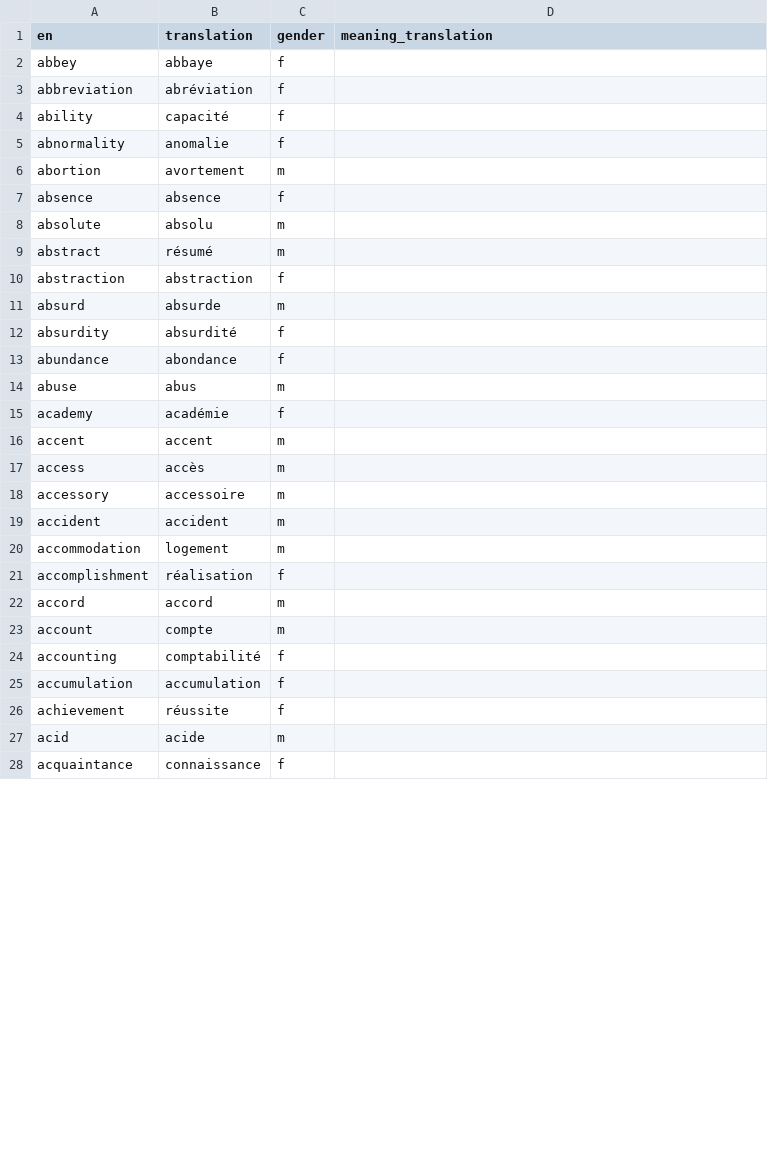
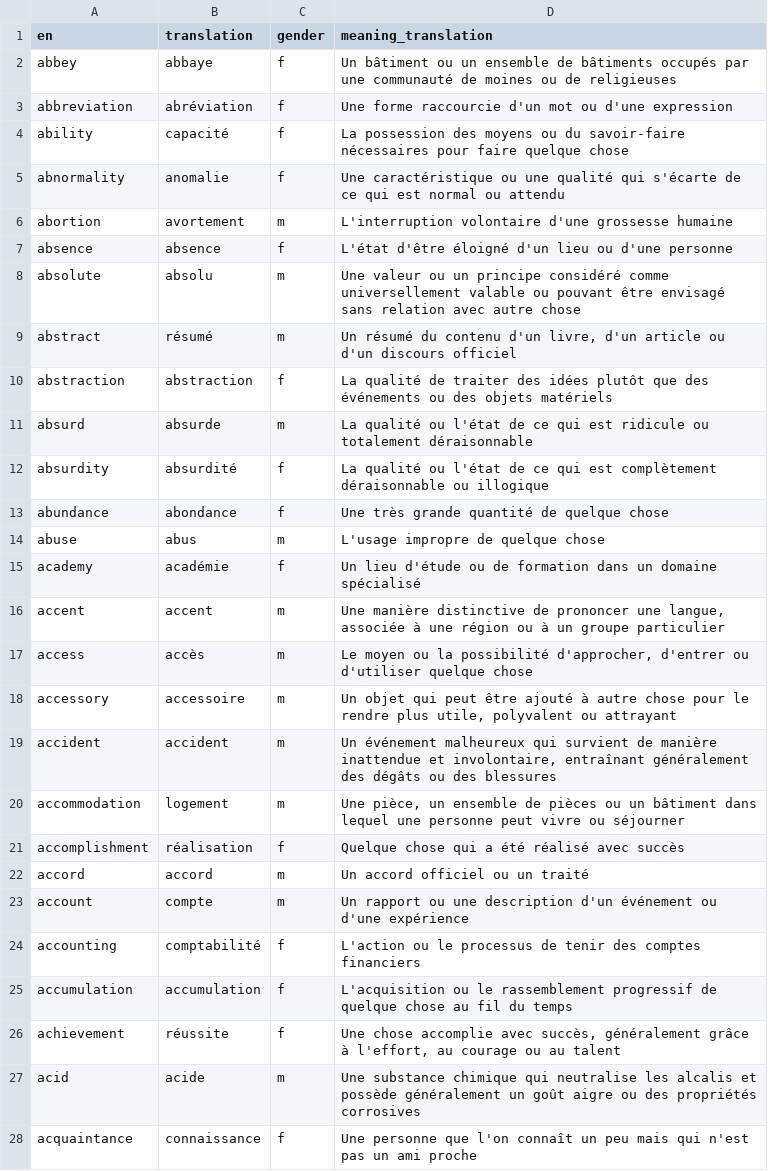
Before and after one commit to kako-jun/noun-gender, a CSV file: data/translations_fr.csv, drawn as a sheet; only a part is shown; the diff covers the shown part only.

Commit message:
feat: fr meaning_translation を50語に生成（abbey〜advance）

```diff
--- a/data/translations_fr.csv
+++ b/data/translations_fr.csv
@@ -1,28 +1,28 @@
 en	translation	gender	meaning_translation
-abbey	abbaye	f	
-abbreviation	abréviation	f	
-ability	capacité	f	
-abnormality	anomalie	f	
-abortion	avortement	m	
-absence	absence	f	
-absolute	absolu	m	
-abstract	résumé	m	
-abstraction	abstraction	f	
-absurd	absurde	m	
-absurdity	absurdité	f	
-abundance	abondance	f	
-abuse	abus	m	
-academy	académie	f	
-accent	accent	m	
-access	accès	m	
-accessory	accessoire	m	
-accident	accident	m	
-accommodation	logement	m	
-accomplishment	réalisation	f	
-accord	accord	m	
-account	compte	m	
-accounting	comptabilité	f	
-accumulation	accumulation	f	
-achievement	réussite	f	
-acid	acide	m	
-acquaintance	connaissance	f	
+abbey	abbaye	f	Un bâtiment ou un ensemble de bâtiments occupés par une communauté de moines ou de religieuses
+abbreviation	abréviation	f	Une forme raccourcie d'un mot ou d'une expression
+ability	capacité	f	La possession des moyens ou du savoir-faire nécessaires pour faire quelque chose
+abnormality	anomalie	f	Une caractéristique ou une qualité qui s'écarte de ce qui est normal ou attendu
+abortion	avortement	m	L'interruption volontaire d'une grossesse humaine
+absence	absence	f	L'état d'être éloigné d'un lieu ou d'une personne
+absolute	absolu	m	Une valeur ou un principe considéré comme universellement valable ou pouvant être envisagé sans relation avec autre chose
+abstract	résumé	m	Un résumé du contenu d'un livre, d'un article ou d'un discours officiel
+abstraction	abstraction	f	La qualité de traiter des idées plutôt que des événements ou des objets matériels
+absurd	absurde	m	La qualité ou l'état de ce qui est ridicule ou totalement déraisonnable
+absurdity	absurdité	f	La qualité ou l'état de ce qui est complètement déraisonnable ou illogique
+abundance	abondance	f	Une très grande quantité de quelque chose
+abuse	abus	m	L'usage impropre de quelque chose
+academy	académie	f	Un lieu d'étude ou de formation dans un domaine spécialisé
+accent	accent	m	Une manière distinctive de prononcer une langue, associée à une région ou à un groupe particulier
+access	accès	m	Le moyen ou la possibilité d'approcher, d'entrer ou d'utiliser quelque chose
+accessory	accessoire	m	Un objet qui peut être ajouté à autre chose pour le rendre plus utile, polyvalent ou attrayant
+accident	accident	m	Un événement malheureux qui survient de manière inattendue et involontaire, entraînant généralement des dégâts ou des blessures
+accommodation	logement	m	Une pièce, un ensemble de pièces ou un bâtiment dans lequel une personne peut vivre ou séjourner
+accomplishment	réalisation	f	Quelque chose qui a été réalisé avec succès
+accord	accord	m	Un accord officiel ou un traité
+account	compte	m	Un rapport ou une description d'un événement ou d'une expérience
+accounting	comptabilité	f	L'action ou le processus de tenir des comptes financiers
+accumulation	accumulation	f	L'acquisition ou le rassemblement progressif de quelque chose au fil du temps
+achievement	réussite	f	Une chose accomplie avec succès, généralement grâce à l'effort, au courage ou au talent
+acid	acide	m	Une substance chimique qui neutralise les alcalis et possède généralement un goût aigre ou des propriétés corrosives
+acquaintance	connaissance	f	Une personne que l'on connaît un peu mais qui n'est pas un ami proche
```
Also changed, not shown: 23 edited cells elsewhere in this file.
